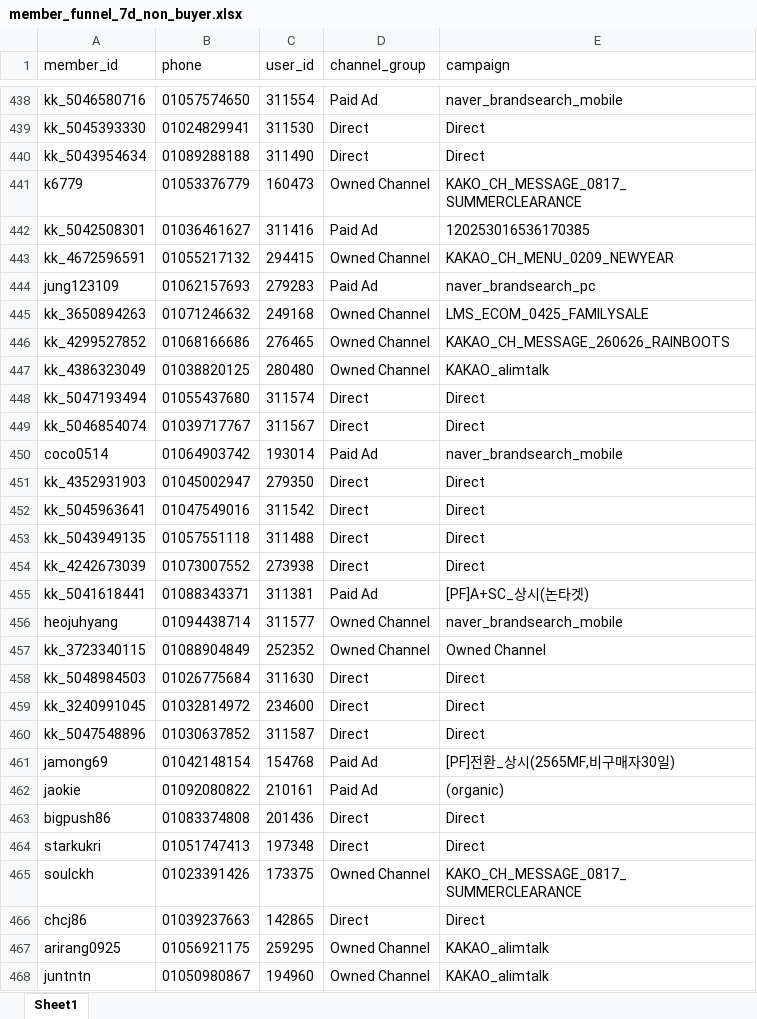
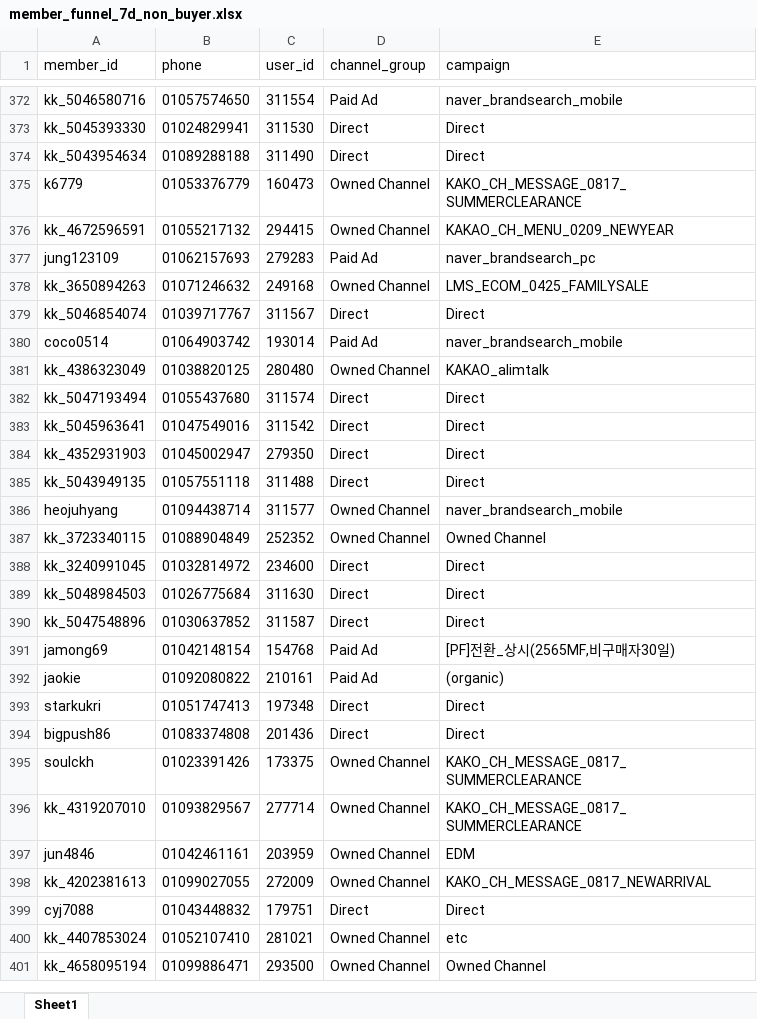
Before and after one commit to koreacolumbia-dotcom/E-comm-marketing-hub, an Excel workbook: reports/member_funnel/downloads/member_funnel_7d_non_buyer.xlsx, sheet Sheet1, drawn as a sheet; only a part is shown, gaps mark what is left out; the shorter side is filled out with more unchanged rows; values as stored, in another font and other column widths than the file's, no borders; removed rows and columns are numbered as before the commit, all else as after; the diff covers the shown part only; the diff names each change by its address in the sheet, - before the commit and + after, or states it on an @@ line.

```diff
--- a/reports/member_funnel/downloads/member_funnel_7d_non_buyer.xlsx (sheet Sheet1)
+++ b/reports/member_funnel/downloads/member_funnel_7d_non_buyer.xlsx (sheet Sheet1)
-row 442: kk_5042508301 | 01036461627 | 311416 | Paid Ad | 120253016536170385
-row 446: kk_4299527852 | 01068166686 | 276465 | Owned Channel | KAKAO_CH_MESSAGE_260626_RAINBOOTS
@@ row 449 moved to row 379: kk_5046854074 @@
@@ row 450 moved to row 380: coco0514 @@
@@ row 452 moved to row 383: kk_5045963641 @@
-row 454: kk_4242673039 | 01073007552 | 273938 | Direct | Direct
-row 455: kk_5041618441 | 01088343371 | 311381 | Paid Ad | [PF]A+SC_상시(논타겟)
@@ row 459 moved to row 388: kk_3240991045 @@
@@ row 464 moved to row 393: starkukri @@
-row 466: chcj86 | 01039237663 | 142865 | Direct | Direct
-row 467: arirang0925 | 01056921175 | 259295 | Owned Channel | KAKAO_alimtalk
-row 468: juntntn | 01050980867 | 194960 | Owned Channel | KAKAO_alimtalk
```
Also changed, not shown: 77 removed rows and 24 moved rows elsewhere in this sheet, reports/member_funnel/downloads/member_funnel_1m_non_buyer.xlsx, reports/member_funnel/downloads/member_funnel_1m_target_segments.xlsx, 17 other files.
